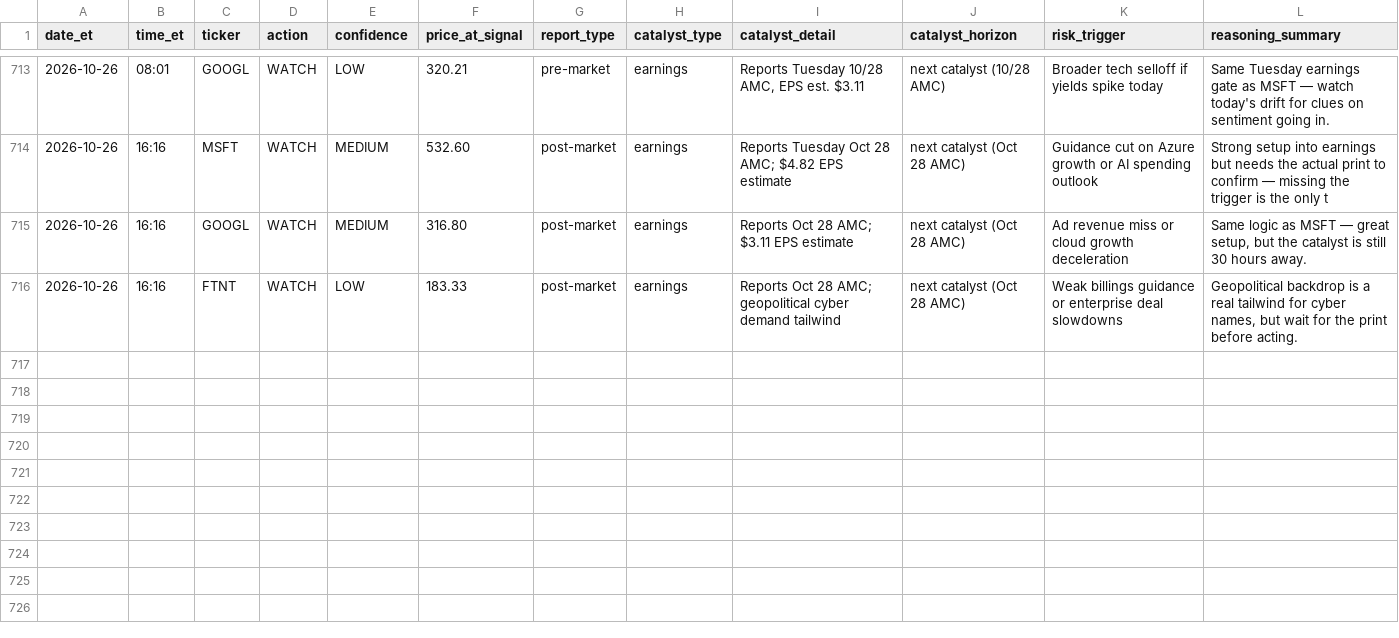
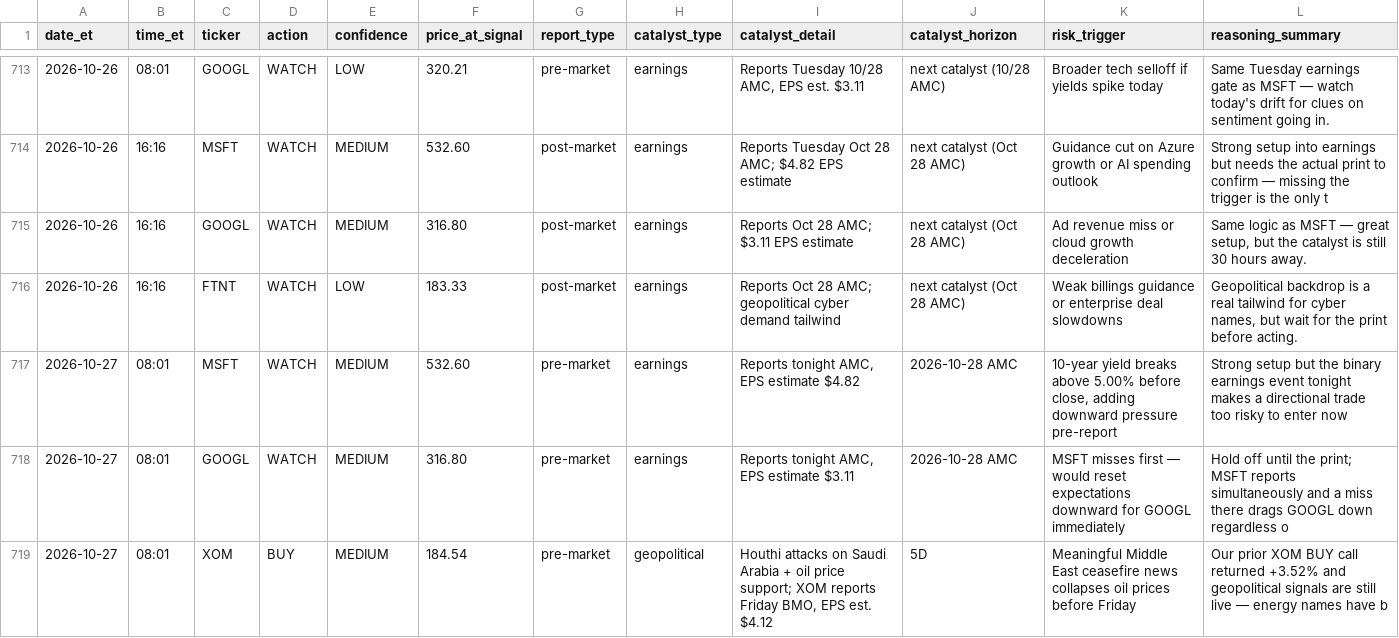
Before and after one commit to davidm00/discord-finance-bot, a CSV file: data/signals.csv, drawn as a sheet; only a part is shown, gaps mark what is left out; the diff names each change by its address in the sheet, - before the commit and + after, or states it on an @@ line.

```diff
--- a/data/signals.csv
+++ b/data/signals.csv
+row 717: 2026-10-27 | 08:01 | MSFT | WATCH | MEDIUM | 532.60 | pre-market | earnings | Reports tonight AMC, EPS estimate $4.82 | 2026-10-28 AMC | 10-year yield breaks above 5.00% before close, adding downward pressure pre-report | Strong setup but the binary earnings event tonight makes a directional trade too risky to enter now
+row 718: 2026-10-27 | 08:01 | GOOGL | WATCH | MEDIUM | 316.80 | pre-market | earnings | Reports tonight AMC, EPS estimate $3.11 | 2026-10-28 AMC | MSFT misses first — would reset expectations downward for GOOGL immediately | Hold off until the print; MSFT reports simultaneously and a miss there drags GOOGL down regardless o
+row 719: 2026-10-27 | 08:01 | XOM | BUY | MEDIUM | 184.54 | pre-market | geopolitical | Houthi attacks on Saudi Arabia + oil price support; XOM reports Friday BMO, EPS est. $4.12 | 5D | Meaningful Middle East ceasefire news collapses oil prices before Friday | Our prior XOM BUY call returned +3.52% and geopolitical signals are still live — energy names have b
```
Also changed, not shown: data/claude_usage.csv, data/paper_portfolio/forward/orders.csv, 3 other files.
